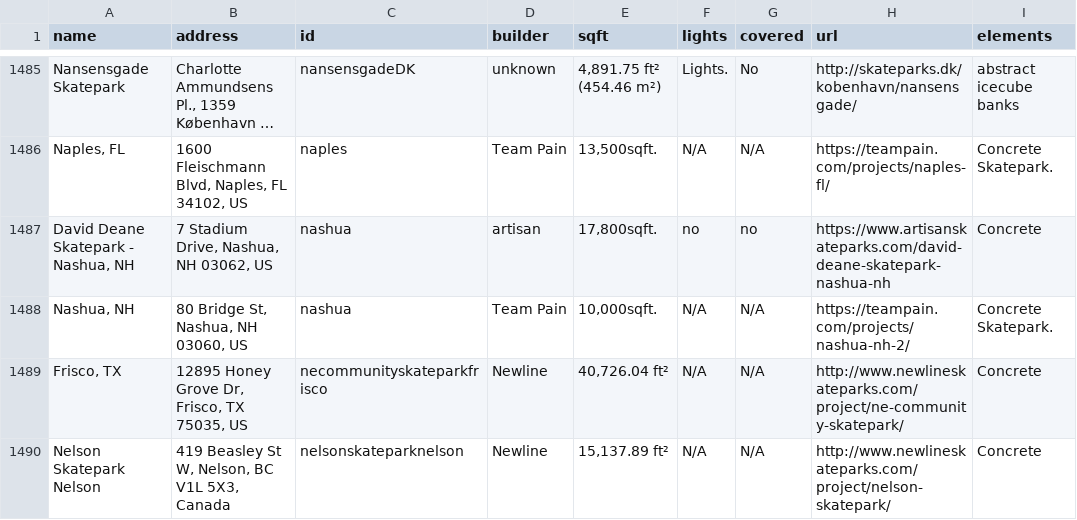
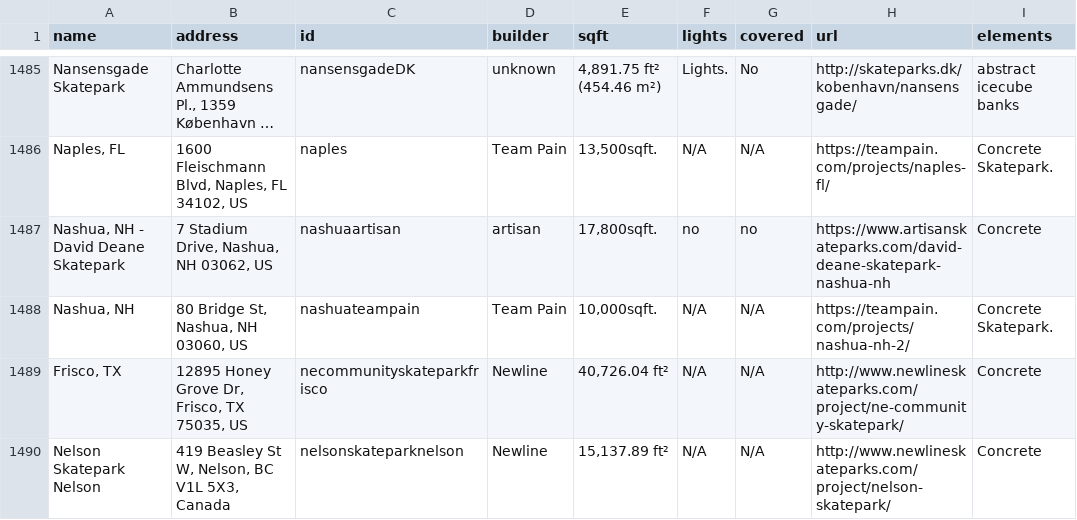
Before and after one commit to jaemzware/skatecreteordie, a CSV file: DATA/skateparkdata.csv, drawn as a sheet; only a part is shown, gaps mark what is left out; long unchanged cells end in …; the diff names each change by its address in the sheet, - before the commit and + after, or states it on an @@ line.

Commit message:
address duplicate id

```diff
--- a/DATA/skateparkdata.csv
+++ b/DATA/skateparkdata.csv
-A1487 (name): David Deane Skatepark - Nashua, NH
+A1487 (name): Nashua, NH - David Deane Skatepark
-C1487 (id): nashua
+C1487 (id): nashuaartisan
-C1488 (id): nashua
+C1488 (id): nashuateampain
```
Also changed, not shown: 1 other file.
